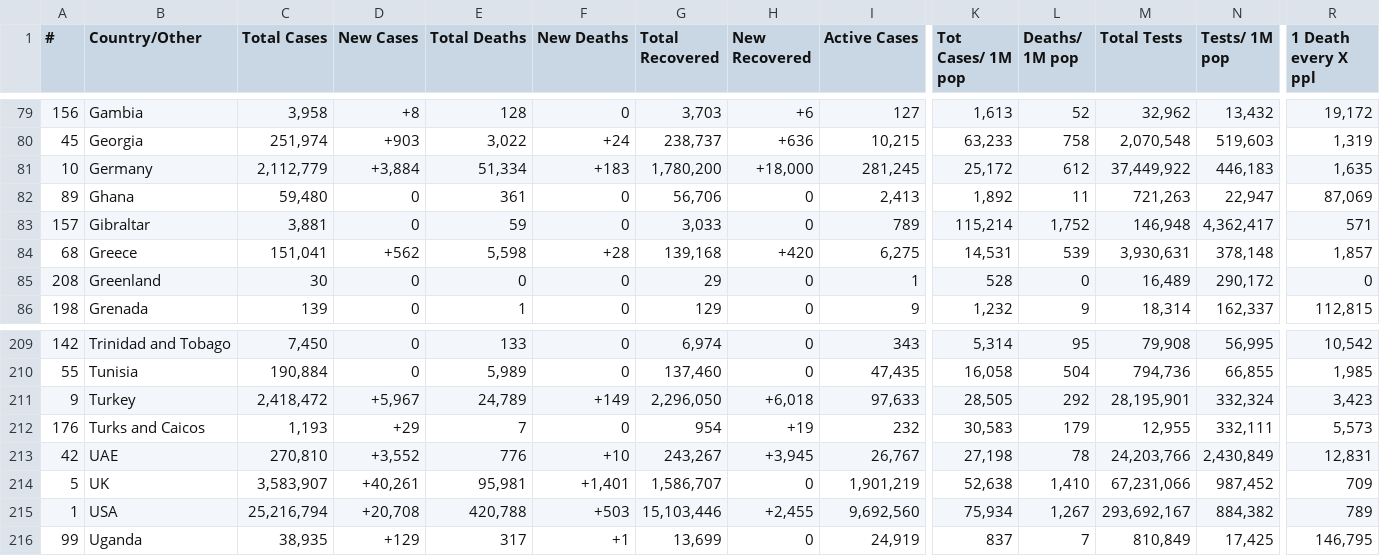
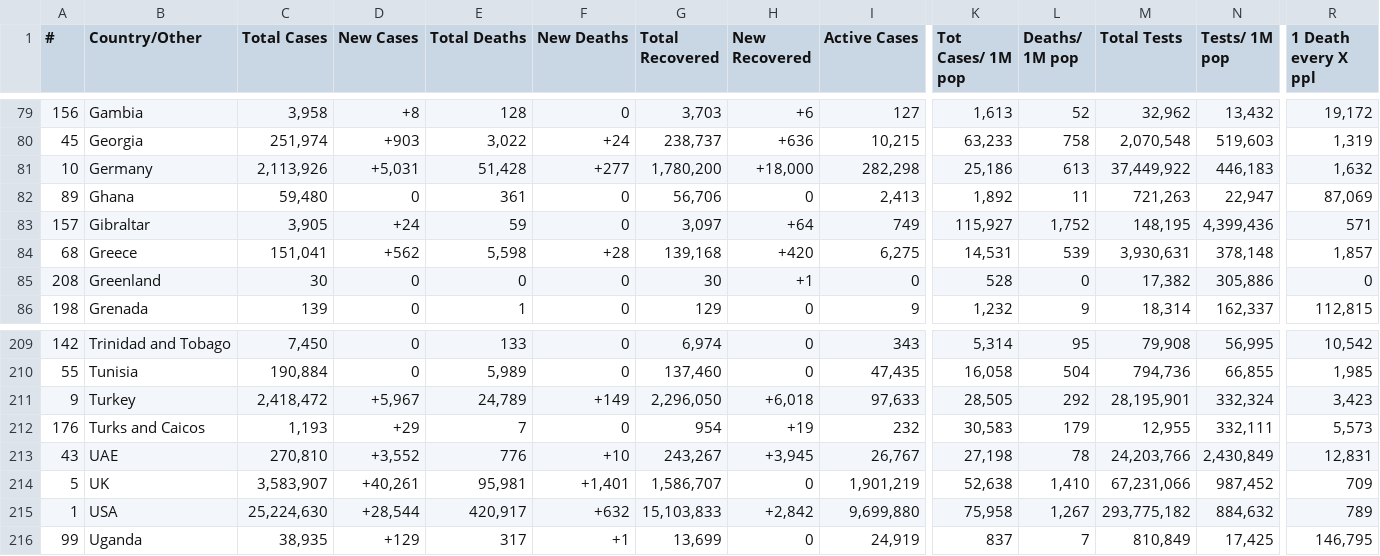
Before and after one commit to chrislopez24/corona-parser, a CSV file: cases.csv, drawn as a sheet; only a part is shown, gaps mark what is left out; the diff covers the shown part only; the diff names each change by its address in the sheet, - before the commit and + after, or states it on an @@ line.

```diff
--- a/cases.csv
+++ b/cases.csv
-C81 (Total Cases): 2,112,779
+C81 (Total Cases): 2,113,926
-D81 (New Cases): +3,884
+D81 (New Cases): +5,031
-E81 (Total Deaths): 51,334
+E81 (Total Deaths): 51,428
-F81 (New Deaths): +183
+F81 (New Deaths): +277
-I81 (Active Cases): 281,245
+I81 (Active Cases): 282,298
-K81 (Tot Cases/ 1M pop): 25,172
+K81 (Tot Cases/ 1M pop): 25,186
-L81 (Deaths/ 1M pop): 612
+L81 (Deaths/ 1M pop): 613
-R81 (1 Death every X ppl): 1,635
+R81 (1 Death every X ppl): 1,632
-C83 (Total Cases): 3,881
+C83 (Total Cases): 3,905
-D83 (New Cases): 0
+D83 (New Cases): +24
-G83 (Total Recovered): 3,033
+G83 (Total Recovered): 3,097
-H83 (New Recovered): 0
+H83 (New Recovered): +64
-I83 (Active Cases): 789
+I83 (Active Cases): 749
-K83 (Tot Cases/ 1M pop): 115,214
+K83 (Tot Cases/ 1M pop): 115,927
-M83 (Total Tests): 146,948
+M83 (Total Tests): 148,195
-N83 (Tests/ 1M pop): 4,362,417
+N83 (Tests/ 1M pop): 4,399,436
-G85 (Total Recovered): 29
+G85 (Total Recovered): 30
-H85 (New Recovered): 0
+H85 (New Recovered): +1
-I85 (Active Cases): 1
+I85 (Active Cases): 0
-M85 (Total Tests): 16,489
+M85 (Total Tests): 17,382
-N85 (Tests/ 1M pop): 290,172
+N85 (Tests/ 1M pop): 305,886
-A213 (#): 42
+A213 (#): 43
-C215 (Total Cases): 25,216,794
+C215 (Total Cases): 25,224,630
-D215 (New Cases): +20,708
+D215 (New Cases): +28,544
-E215 (Total Deaths): 420,788
+E215 (Total Deaths): 420,917
-F215 (New Deaths): +503
+F215 (New Deaths): +632
-G215 (Total Recovered): 15,103,446
+G215 (Total Recovered): 15,103,833
-H215 (New Recovered): +2,455
+H215 (New Recovered): +2,842
-I215 (Active Cases): 9,692,560
+I215 (Active Cases): 9,699,880
-K215 (Tot Cases/ 1M pop): 75,934
+K215 (Tot Cases/ 1M pop): 75,958
-M215 (Total Tests): 293,692,167
+M215 (Total Tests): 293,775,182
-N215 (Tests/ 1M pop): 884,382
+N215 (Tests/ 1M pop): 884,632
```
Also changed, not shown: 1 added row, 1 removed row and 129 edited cells elsewhere in this file, 2 other files.
